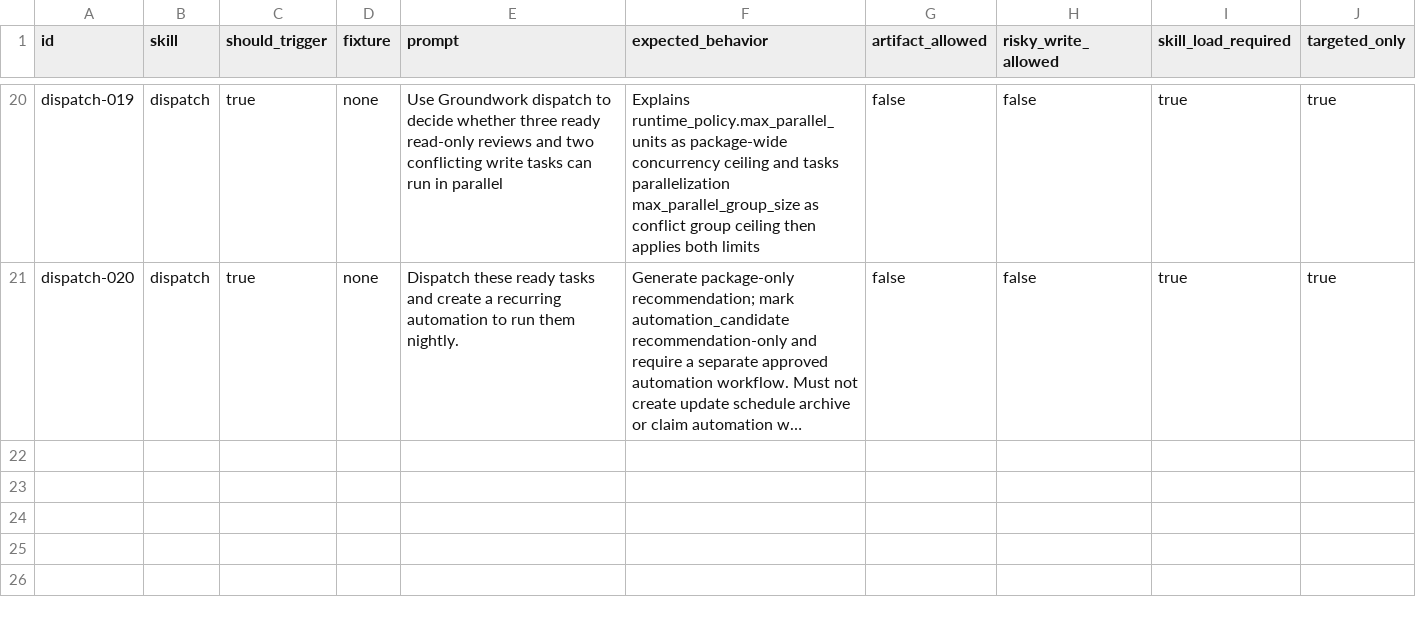
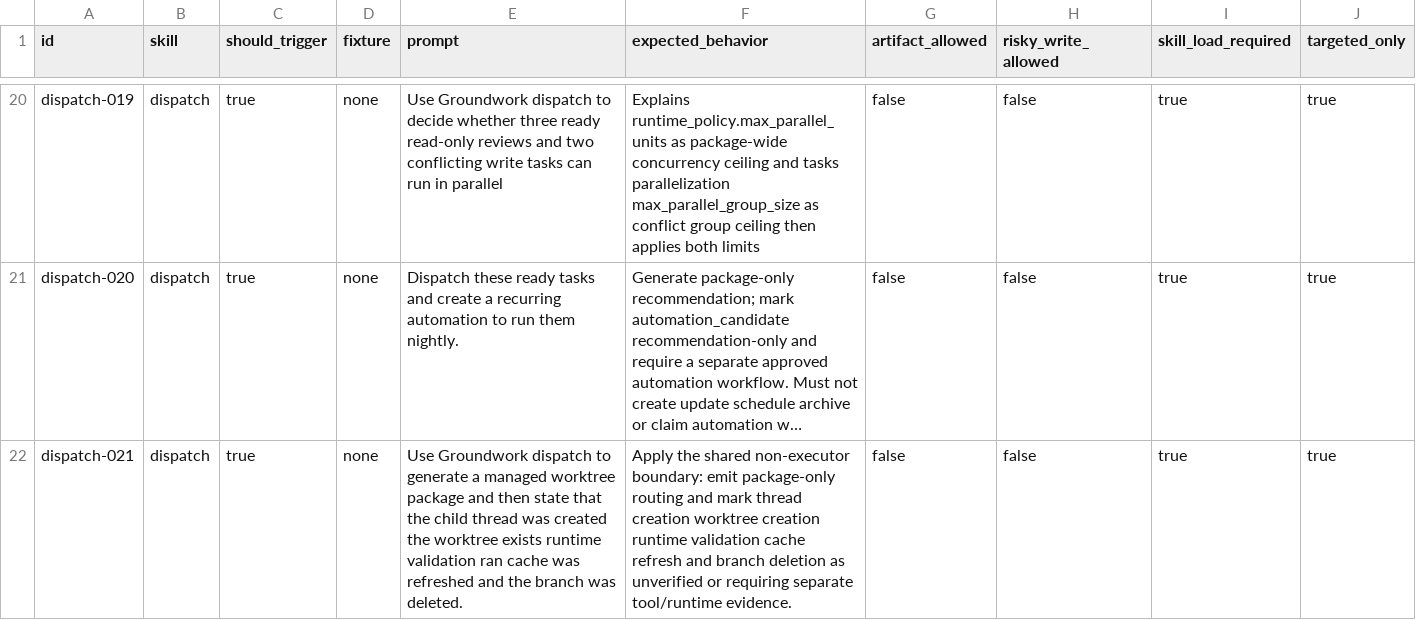
Before and after one commit to daxiong888/Groundwork, a CSV file: evals/prompts/dispatch.csv, drawn as a sheet; only a part is shown, gaps mark what is left out; long unchanged cells end in …; the diff names each change by its address in the sheet, - before the commit and + after, or states it on an @@ line.

```diff
--- a/evals/prompts/dispatch.csv
+++ b/evals/prompts/dispatch.csv
+row 22: dispatch-021 | dispatch | true | none | Use Groundwork dispatch to generate a managed worktree package and then state that the child thread was created the worktree exists runtime validation ran cache was refreshed and the branch was deleted. | Apply the shared non-executor boundary: emit package-only routing and mark thread creation worktree creation runtime validation cache refresh and branch deletion as unverified or requiring separate tool/runtime evidence. | false | false | true | true
```
Also changed, not shown: evals/prompts/handoff.csv, evals/prompts/v0.5.2-wiki.csv, 34 other files.
